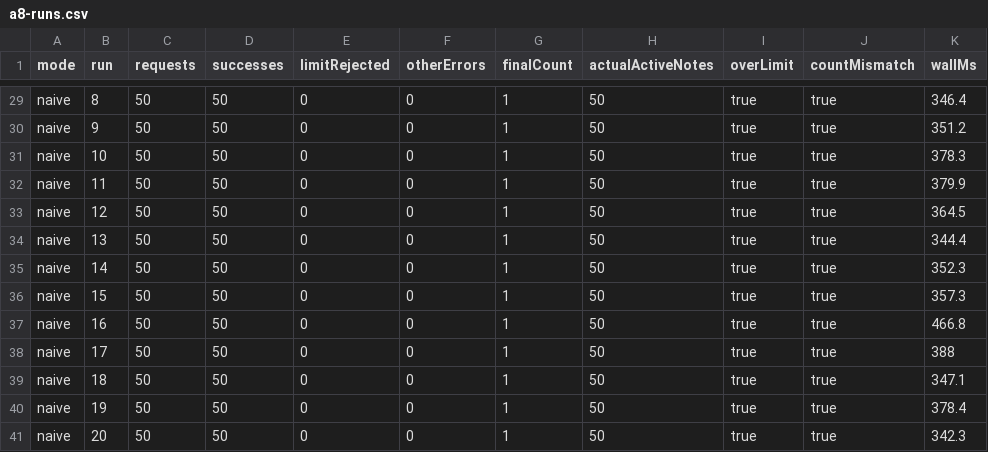
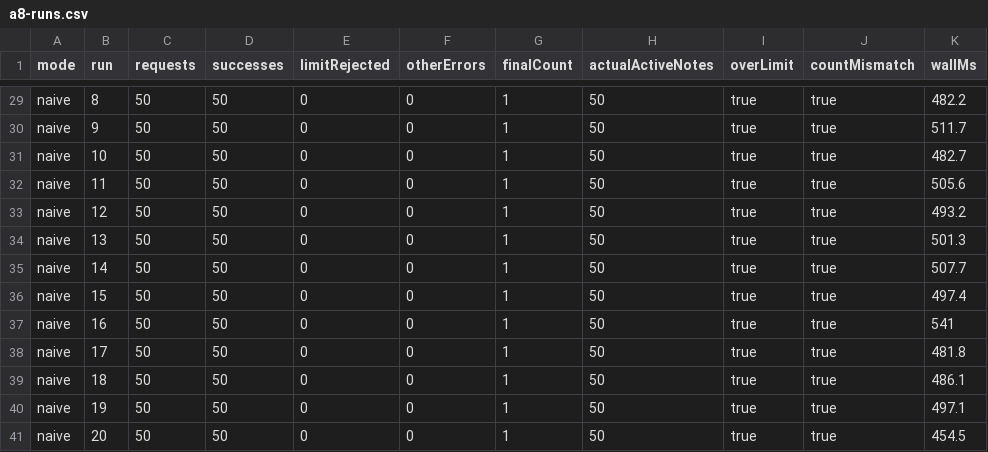
Before and after one commit to christohartanto/LocDrop, a CSV file: backend/bench/results/a8-runs.csv, drawn as a sheet; only a part is shown, gaps mark what is left out; the diff covers the shown part only; the diff names each change by its address in the sheet, - before the commit and + after, or states it on an @@ line.

```diff
--- a/backend/bench/results/a8-runs.csv
+++ b/backend/bench/results/a8-runs.csv
-K29 (wallMs): 346.4
+K29 (wallMs): 482.2
-K30 (wallMs): 351.2
+K30 (wallMs): 511.7
-K31 (wallMs): 378.3
+K31 (wallMs): 482.7
-K32 (wallMs): 379.9
+K32 (wallMs): 505.6
-K33 (wallMs): 364.5
+K33 (wallMs): 493.2
-K34 (wallMs): 344.4
+K34 (wallMs): 501.3
-K35 (wallMs): 352.3
+K35 (wallMs): 507.7
-K36 (wallMs): 357.3
+K36 (wallMs): 497.4
-K37 (wallMs): 466.8
+K37 (wallMs): 541
-K38 (wallMs): 388
+K38 (wallMs): 481.8
-K39 (wallMs): 347.1
+K39 (wallMs): 486.1
-K40 (wallMs): 378.4
+K40 (wallMs): 497.1
-K41 (wallMs): 342.3
+K41 (wallMs): 454.5
```
Also changed, not shown: 27 edited cells elsewhere in this file, backend/bench/results/b7-runs.csv, 2 other files.
